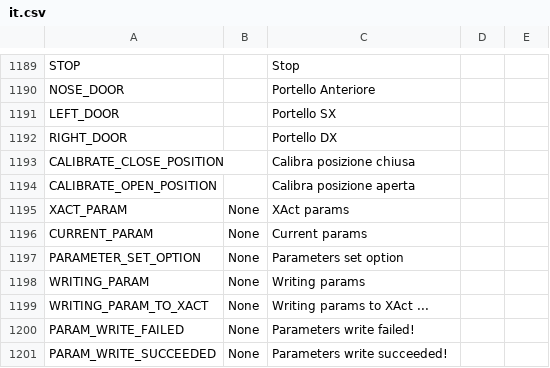
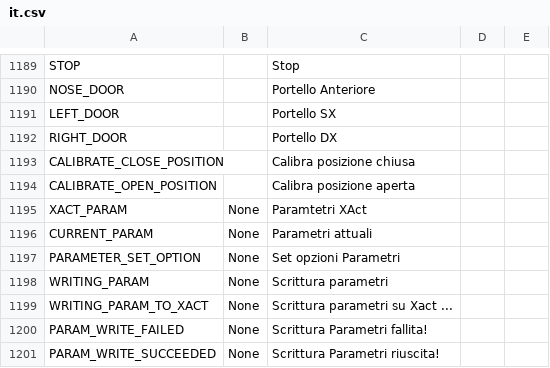
Before and after one commit to KevinFairgrieve/ETHOS-Feedback-Community, a CSV file: translations/ethos/it.csv, drawn as a sheet; only a part is shown, gaps mark what is left out.

Commit message:
Update Italian translations for parameters and status

```diff
--- a/translations/ethos/it.csv
+++ b/translations/ethos/it.csv
@@ -1194,8 +1194,8 @@ CALIBRATE_CLOSE_POSITION,,"Calibra posizione chiusa"
 CALIBRATE_OPEN_POSITION,,"Calibra posizione aperta"
-XACT_PARAM,"None","XAct params"
-CURRENT_PARAM,"None","Current params"
-PARAMETER_SET_OPTION,"None","Parameters set option"
-WRITING_PARAM,"None","Writing params"
-WRITING_PARAM_TO_XACT,"None","Writing params to XAct ..."
-PARAM_WRITE_FAILED,"None","Parameters write failed!"
-PARAM_WRITE_SUCCEEDED,"None","Parameters write succeeded!"
+XACT_PARAM,"None","Paramtetri XAct"
+CURRENT_PARAM,"None","Parametri attuali"
+PARAMETER_SET_OPTION,"None","Set opzioni Parametri"
+WRITING_PARAM,"None","Scrittura parametri"
+WRITING_PARAM_TO_XACT,"None","Scrittura parametri su Xact ..."
+PARAM_WRITE_FAILED,"None","Scrittura Parametri fallita!"
+PARAM_WRITE_SUCCEEDED,"None","Scrittura Parametri riuscita!"
```
